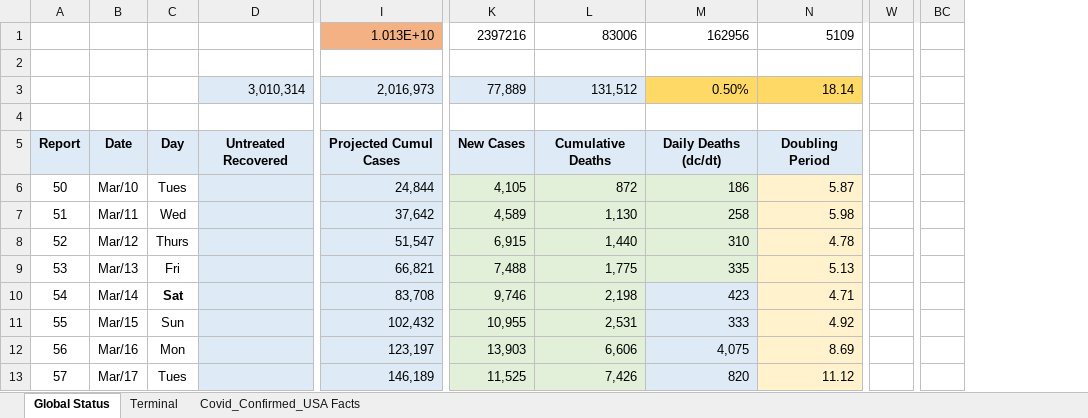
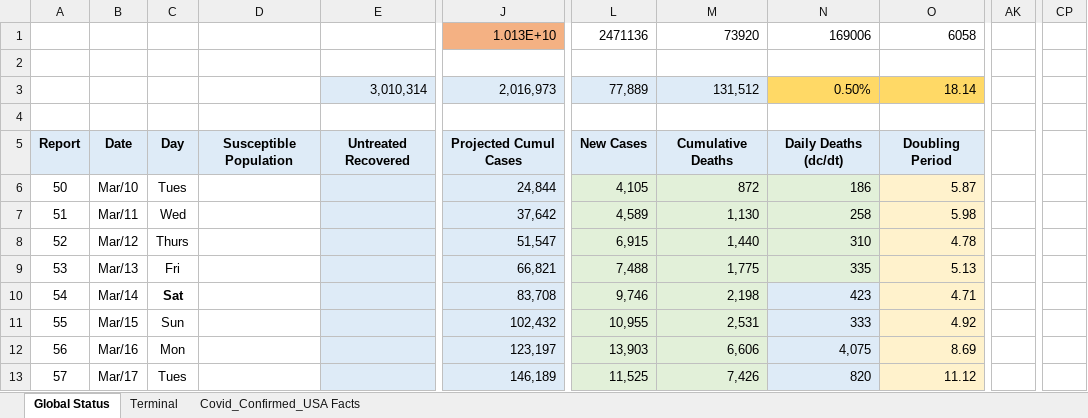
Before and after one commit to RichardKCollins/World-Covid-Status-Notes, an Excel workbook: World Covid Status - Master.xlsx, sheet Global Status, drawn as a sheet; only a part is shown, gaps mark what is left out; values as stored, in another font and other column widths than the file's, no borders; charts and pictures not drawn; removed rows and columns are numbered as before the commit, all else as after; rows hold the shown columns only; the diff covers the shown part only; the diff names each change by its address in the sheet, - before the commit and + after, or states it on an @@ line.

```diff
--- a/World Covid Status - Master.xlsx (sheet Global Status)
+++ b/World Covid Status - Master.xlsx (sheet Global Status)
+column D, row 5: Susceptible Population
-column W, empty
+column AK, empty
-column BC, empty
+column CP, empty
-row 1:  |  |  |  | 1.013E+10 | 2397216 | 83006 | 162956 | 5109
+row 1:  |  |  |  |  | 1.013E+10 | 2471136 | 73920 | 169006 | 6058
```
Also changed, not shown: 34 edited cells and cell formats elsewhere in this sheet, formulas that keep their value, charts or pictures, Analyses/Provisional_Death_Counts_for_Coronavirus_Disease__COVID-19_.xlsx, Analyses/Video 21 Apr 2020 Logistic Projections Global Mortality from CSSEGISandData time_series_covid19_confirmed_global.xlsx, 2 other files.
